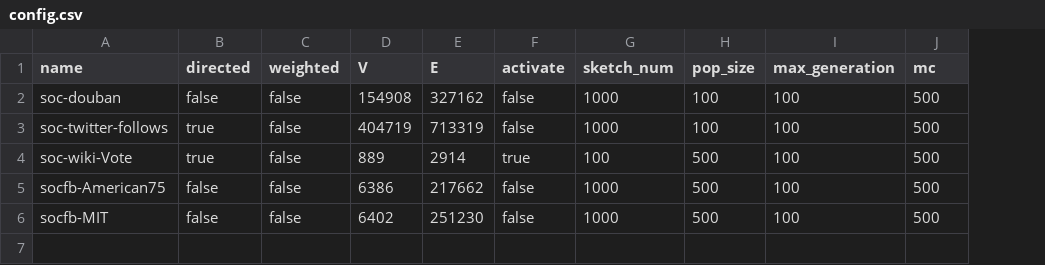
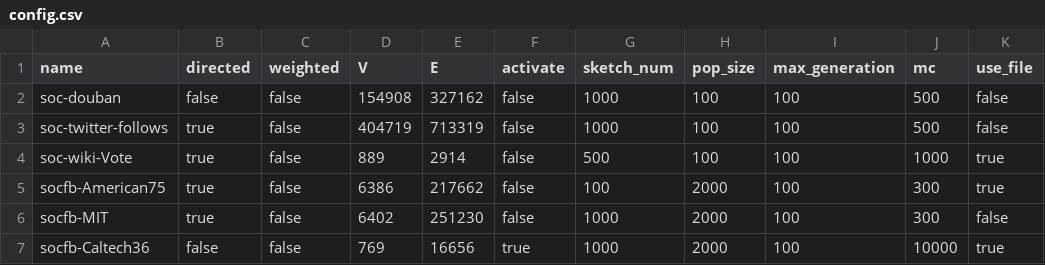
Before and after one commit to fadingecho/social-network-influence, a CSV file: datasets/config.csv, drawn as a sheet; the diff names each change by its address in the sheet, - before the commit and + after, or states it on an @@ line.

```diff
--- a/datasets/config.csv
+++ b/datasets/config.csv
+column K (use_file), rows 2-6: false | false | true | true | false
-F4 (activate): true
+F4 (activate): false
-G4 (sketch_num): 100
+G4 (sketch_num): 500
-H4 (pop_size): 500
+H4 (pop_size): 100
-J4 (mc): 500
+J4 (mc): 1000
-B5:B6 (directed): false
+B5:B6 (directed): true
-G5 (sketch_num): 1000
+G5 (sketch_num): 100
-H5:H6 (pop_size): 500
+H5:H6 (pop_size): 2000
-J5:J6 (mc): 500
+J5:J6 (mc): 300
+row 7: socfb-Caltech36 | false | false | 769 | 16656 | true | 1000 | 2000 | 100 | 10000 | true
```
Also changed, not shown: 2 other files.
